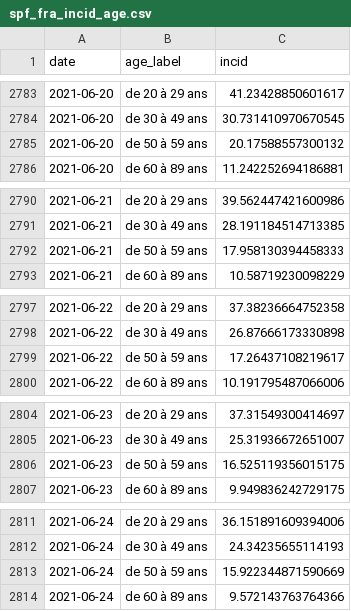
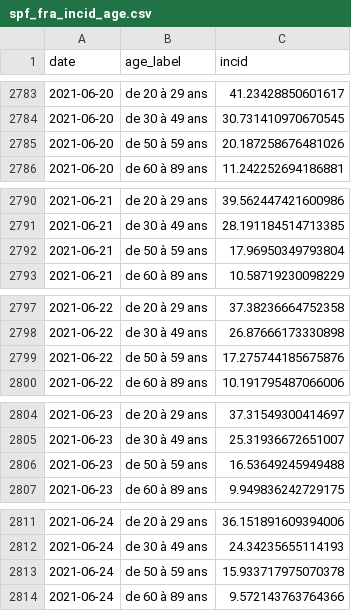
Before and after one commit to rpennacchio/covid-dashboard, a CSV file: data/spf_fra_incid_age.csv, drawn as a sheet; only a part is shown, gaps mark what is left out; the diff covers the shown part only.

```diff
--- a/data/spf_fra_incid_age.csv
+++ b/data/spf_fra_incid_age.csv
@@ -2784,3 +2784,3 @@ date,age_label,incid
 2021-06-20,de 30 à 49 ans,30.731410970670545
-2021-06-20,de 50 à 59 ans,20.17588557300132
+2021-06-20,de 50 à 59 ans,20.187258676481026
 2021-06-20,de 60 à 89 ans,11.242252694186881
@@ -2791,3 +2791,3 @@ date,age_label,incid
 2021-06-21,de 30 à 49 ans,28.191184514713385
-2021-06-21,de 50 à 59 ans,17.958130394458333
+2021-06-21,de 50 à 59 ans,17.96950349793804
 2021-06-21,de 60 à 89 ans,10.58719230098229
@@ -2798,3 +2798,3 @@ date,age_label,incid
 2021-06-22,de 30 à 49 ans,26.87666173330898
-2021-06-22,de 50 à 59 ans,17.26437108219617
+2021-06-22,de 50 à 59 ans,17.275744185675876
 2021-06-22,de 60 à 89 ans,10.191795487066006
@@ -2805,3 +2805,3 @@ date,age_label,incid
 2021-06-23,de 30 à 49 ans,25.31936672651007
-2021-06-23,de 50 à 59 ans,16.525119356015175
+2021-06-23,de 50 à 59 ans,16.53649245949488
 2021-06-23,de 60 à 89 ans,9.949836242729175
@@ -2812,3 +2812,3 @@ date,age_label,incid
 2021-06-24,de 30 à 49 ans,24.34235655114193
-2021-06-24,de 50 à 59 ans,15.922344871590669
+2021-06-24,de 50 à 59 ans,15.933717975070378
 2021-06-24,de 60 à 89 ans,9.572143763764366
```
Also changed, not shown: 7 added rows and 11 edited cells elsewhere in this file, data/incid_dep.csv, data/spf_fra_data.csv, 14 other files.
